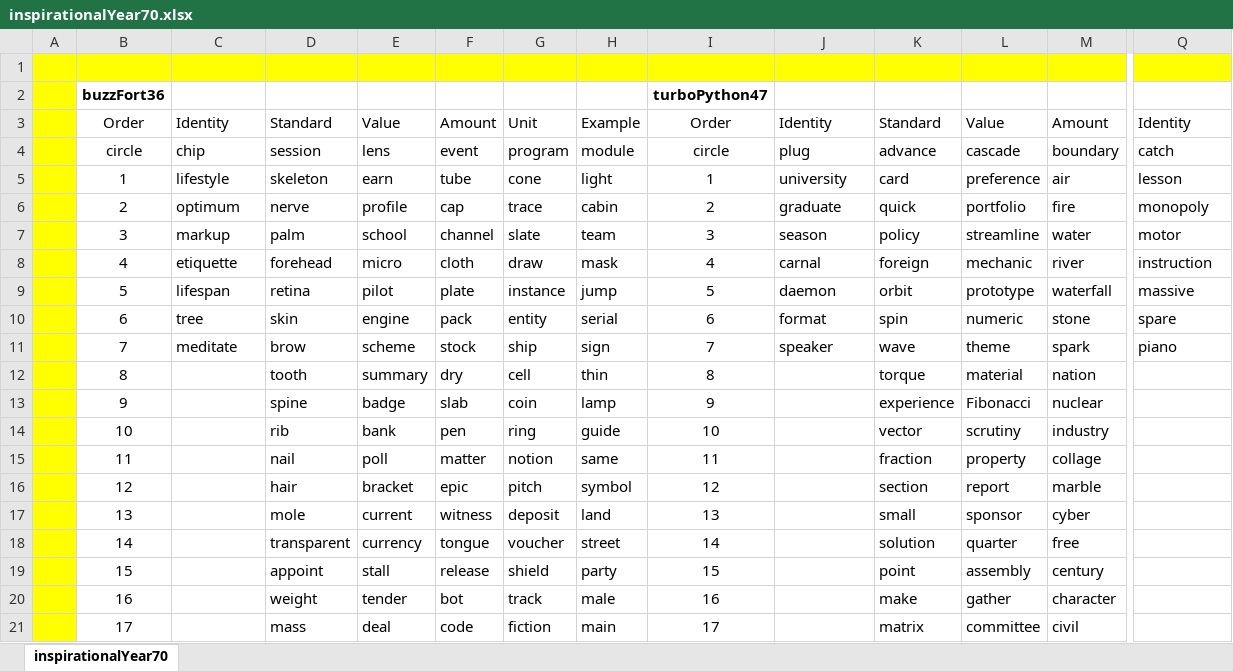
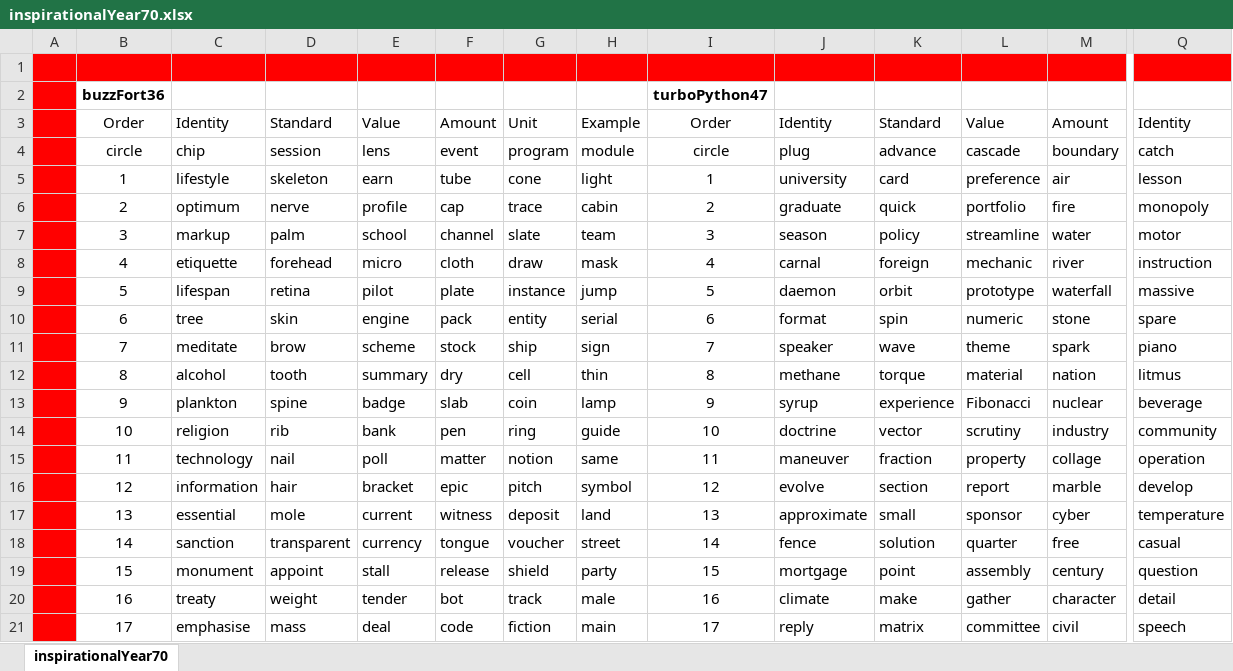
Before and after one commit to openroot/onlyIf31, an Excel workbook: inspirationalYear70/inspirationalYear70.xlsx, sheet inspirationalYear70, drawn as a sheet; only a part is shown, gaps mark what is left out; values as stored, in another font and other column widths than the file's, no borders; charts and pictures not drawn; the diff covers the shown part only; the diff names each change by its address in the sheet, - before the commit and + after, or states it on an @@ line.

```diff
--- a/inspirationalYear70/inspirationalYear70.xlsx (sheet inspirationalYear70)
+++ b/inspirationalYear70/inspirationalYear70.xlsx (sheet inspirationalYear70)
-A1:Q1 fill: #FFFF00
+A1:Q1 fill: #FF0000
-A2:A21 fill: #FFFF00
+A2:A21 fill: #FF0000
-C12: (empty)
+C12: alcohol
-J12: (empty)
+J12: methane
-Q12: (empty)
+Q12: litmus
-C13: (empty)
+C13: plankton
-J13: (empty)
+J13: syrup
-Q13: (empty)
+Q13: beverage
-C14: (empty)
+C14: religion
-J14: (empty)
+J14: doctrine
-Q14: (empty)
+Q14: community
-C15: (empty)
+C15: technology
-J15: (empty)
+J15: maneuver
-Q15: (empty)
+Q15: operation
-C16: (empty)
+C16: information
-J16: (empty)
+J16: evolve
-Q16: (empty)
+Q16: develop
-C17: (empty)
+C17: essential
-J17: (empty)
+J17: approximate
-Q17: (empty)
+Q17: temperature
-C18: (empty)
+C18: sanction
-J18: (empty)
+J18: fence
-Q18: (empty)
+Q18: casual
-C19: (empty)
+C19: monument
-J19: (empty)
+J19: mortgage
-Q19: (empty)
+Q19: question
-C20: (empty)
+C20: treaty
-J20: (empty)
+J20: climate
-Q20: (empty)
+Q20: detail
-C21: (empty)
+C21: emphasise
-J21: (empty)
+J21: reply
-Q21: (empty)
+Q21: speech
```
Also changed, not shown: 6 edited cells and cell formats elsewhere in this sheet, 6 other files.
